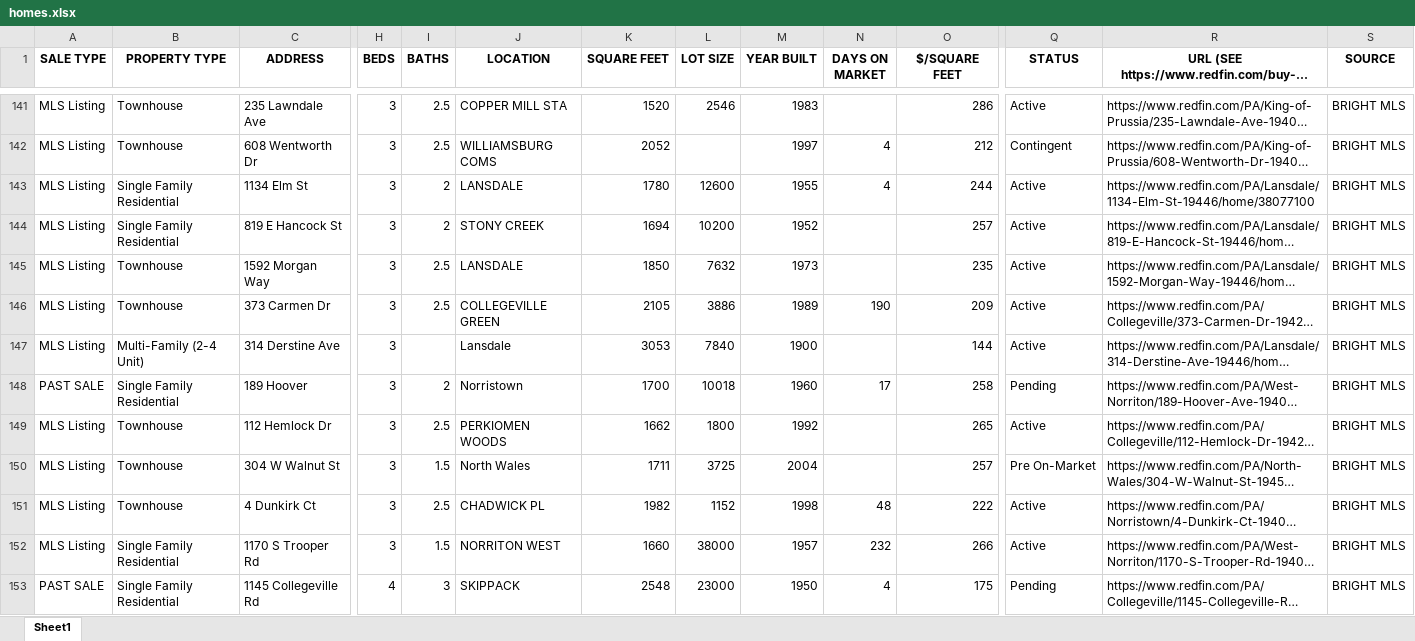
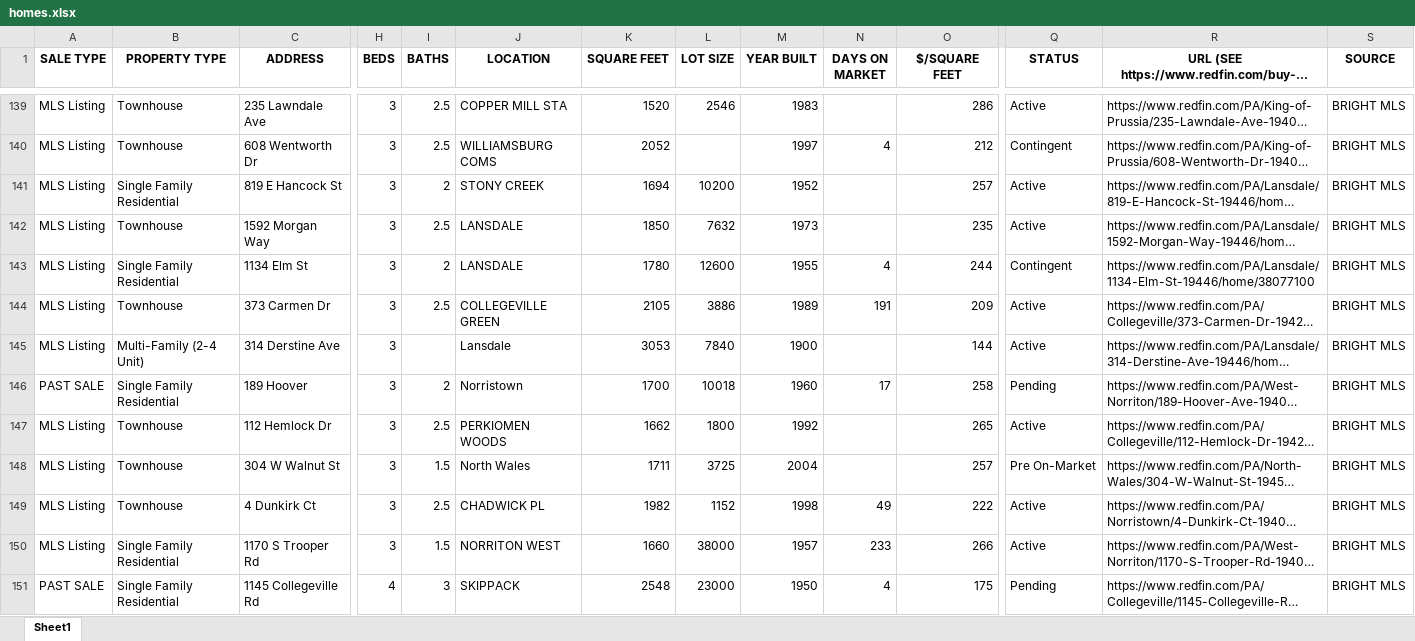
Before and after one commit to Hacker-2004/home-finder, an Excel workbook: homes.xlsx, sheet Sheet1, drawn as a sheet; only a part is shown, gaps mark what is left out; long unchanged cells end in …; values as stored, in another font and other column widths than the file's, no borders; removed rows and columns are numbered as before the commit, all else as after; rows hold the shown columns only; the diff covers the shown part only; the diff names each change by its address in the sheet, - before the commit and + after, or states it on an @@ line.

```diff
--- a/homes.xlsx (sheet Sheet1)
+++ b/homes.xlsx (sheet Sheet1)
-row 143: MLS Listing | Single Family Residential | 1134 Elm St | 3 | 2 | LANSDALE | 1780 | 12600 | 1955 | 4 | 244 | Active | https://www.redfin.com/PA/Lansdale/1134-Elm-St-19446/home/38077100 | BRIGHT MLS
+row 143: MLS Listing | Single Family Residential | 1134 Elm St | 3 | 2 | LANSDALE | 1780 | 12600 | 1955 | 4 | 244 | Contingent | https://www.redfin.com/PA/Lansdale/1134-Elm-St-19446/home/38077100 | BRIGHT MLS
-N144 (DAYS ON MARKET): 190
+N144 (DAYS ON MARKET): 191
-N149 (DAYS ON MARKET): 48
+N149 (DAYS ON MARKET): 49
-N150 (DAYS ON MARKET): 232
+N150 (DAYS ON MARKET): 233
```
Also changed, not shown: 1 added row, 3 removed rows and 163 edited cells elsewhere in this sheet, 1 other file.
